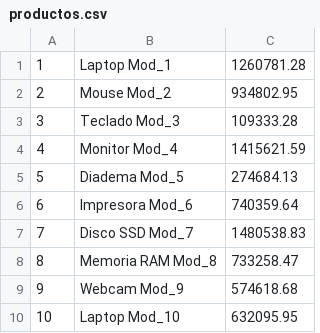
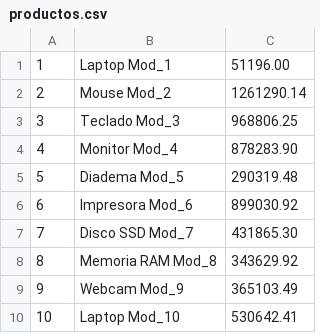
Before and after one commit to jaimealbertor9-spec/cfpProyecto, a CSV file: productos.csv, drawn as a sheet.

```diff
--- a/productos.csv
+++ b/productos.csv
@@ -1,10 +1,10 @@
-1;Laptop Mod_1;1260781.28
-2;Mouse Mod_2;934802.95
-3;Teclado Mod_3;109333.28
-4;Monitor Mod_4;1415621.59
-5;Diadema Mod_5;274684.13
-6;Impresora Mod_6;740359.64
-7;Disco SSD Mod_7;1480538.83
-8;Memoria RAM Mod_8;733258.47
-9;Webcam Mod_9;574618.68
-10;Laptop Mod_10;632095.95
+1;Laptop Mod_1;51196.00
+2;Mouse Mod_2;1261290.14
+3;Teclado Mod_3;968806.25
+4;Monitor Mod_4;878283.90
+5;Diadema Mod_5;290319.48
+6;Impresora Mod_6;899030.92
+7;Disco SSD Mod_7;431865.30
+8;Memoria RAM Mod_8;343629.92
+9;Webcam Mod_9;365103.49
+10;Laptop Mod_10;530642.41
```
Also changed, not shown: 25 other files.
